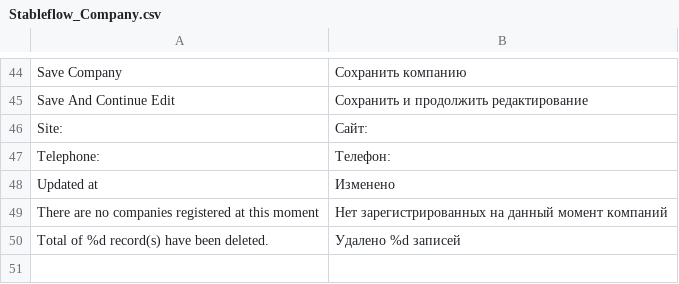
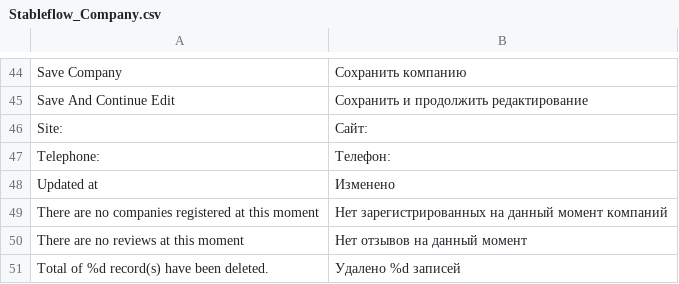
Before and after one commit to npush/company, a CSV file: app/locale/ru_RU/Stableflow_Company.csv, drawn as a sheet; only a part is shown, gaps mark what is left out.

```diff
--- a/app/locale/ru_RU/Stableflow_Company.csv
+++ b/app/locale/ru_RU/Stableflow_Company.csv
@@ -49,2 +49,3 @@
 "There are no companies registered at this moment","Нет зарегистрированных на данный момент компаний"
+"There are no reviews at this moment","Нет отзывов на данный момент"
 "Total of %d record(s) have been deleted.","Удалено %d записей"
```
Also changed, not shown: 11 other files.
